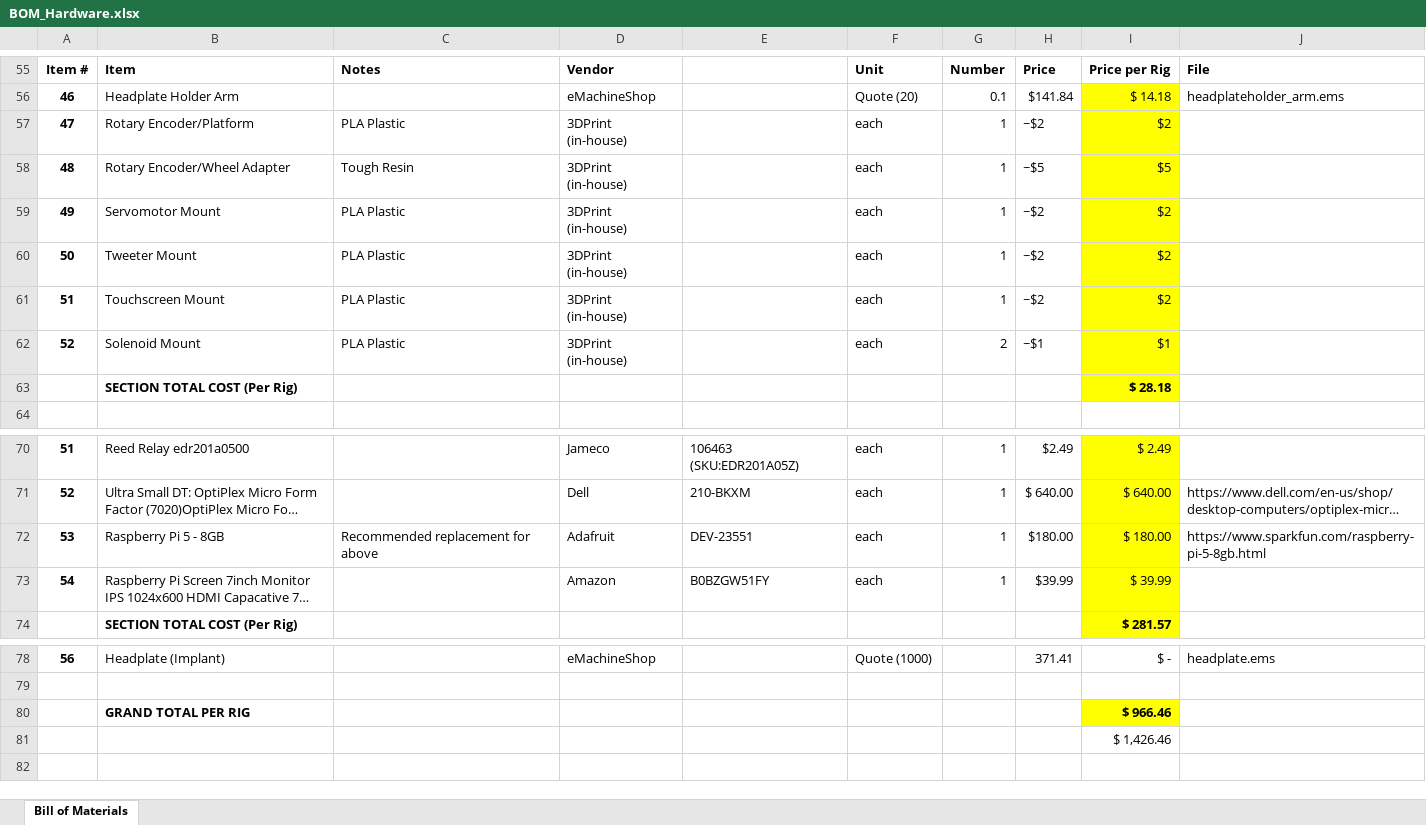
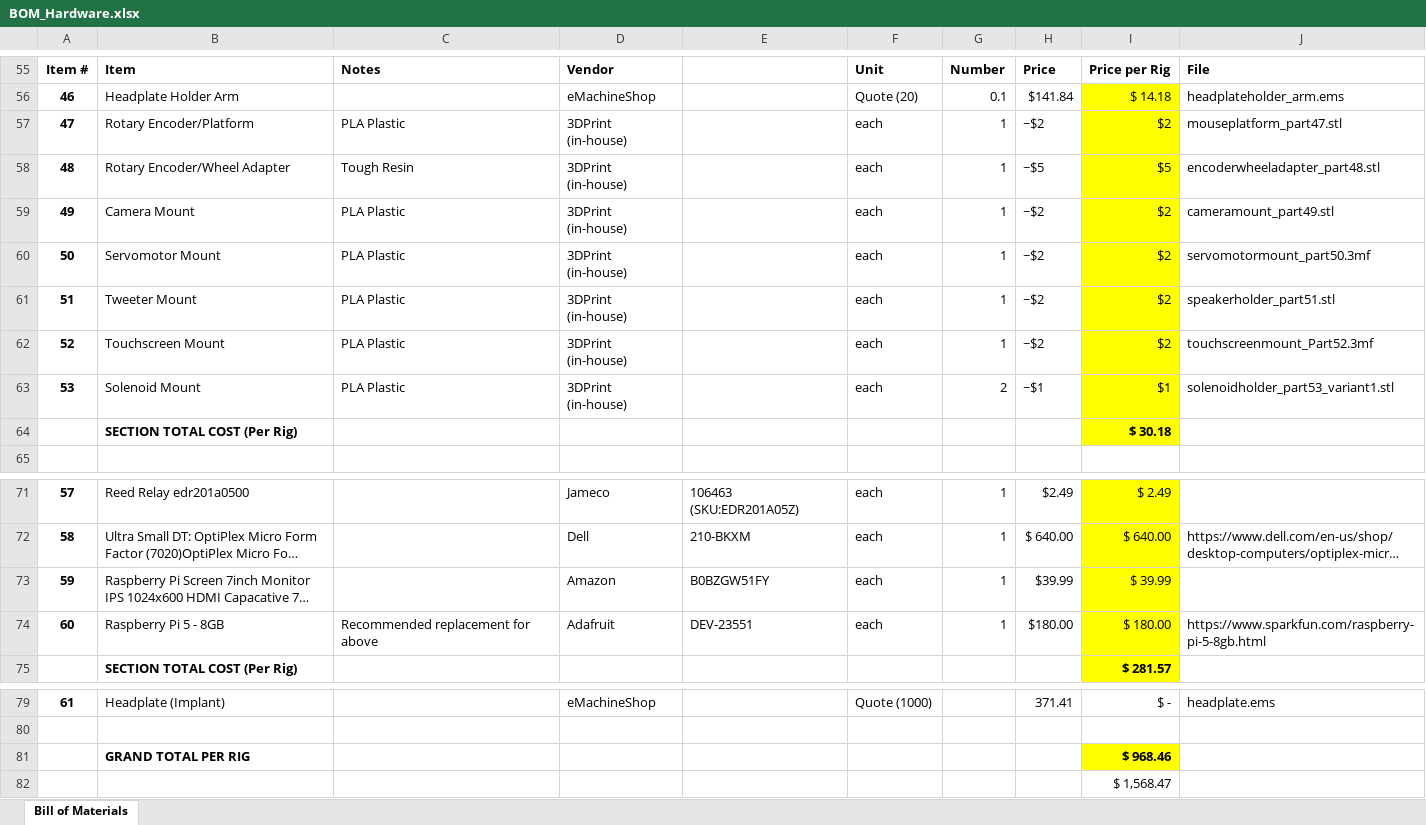
Before and after one commit to mxwllmadden/LAMPyR, an Excel workbook: hardware/BOM_Hardware.xlsx, sheet Bill of Materials, drawn as a sheet; only a part is shown, gaps mark what is left out; long unchanged cells end in …; values as stored, in another font and other column widths than the file's, no borders; addresses are those after the commit; the diff names each change by its address in the sheet, - before the commit and + after, or states it on an @@ line.

```diff
--- a/hardware/BOM_Hardware.xlsx (sheet Bill of Materials)
+++ b/hardware/BOM_Hardware.xlsx (sheet Bill of Materials)
-J57: (empty)
+J57: mouseplatform_part47.stl
-J58: (empty)
+J58: encoderwheeladapter_part48.stl
+row 59: 49 | Camera Mount | PLA Plastic | 3DPrint (in-house) |  | each | 1 | ~$2 | $2 | cameramount_part49.stl
@@ column A renumbered between rows 60 and 79 @@
-J60: (empty)
+J60: servomotormount_part50.3mf
-J61: (empty)
+J61: speakerholder_part51.stl
-J62: (empty)
+J62: touchscreenmount_Part52.3mf
-J63: (empty)
+J63: solenoidholder_part53_variant1.stl
-I64: $ 28.18
+I64: $ 30.18
-I81: $ 966.46
+I81: $ 968.46
-I82: $ 1,426.46
+I82: $ 1,568.47
```
Also changed, not shown: formulas that keep their value, 1 other file.
